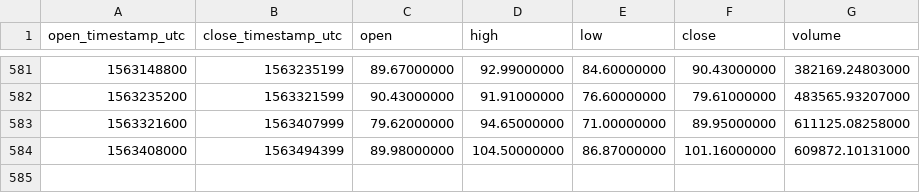
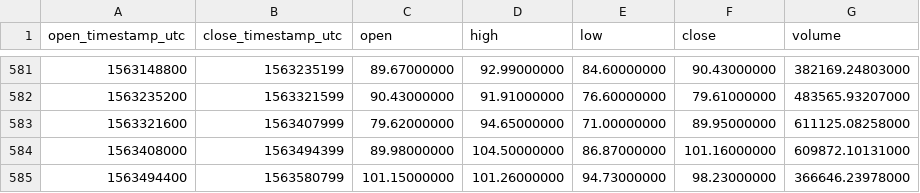
Before and after one commit to cryptobigbro/binance-LTCUSDT, a CSV file: binance-LTCUSDT-1d.csv, drawn as a sheet; only a part is shown, gaps mark what is left out.

Commit message:
Update OHLCV data.

```diff
--- a/binance-LTCUSDT-1d.csv
+++ b/binance-LTCUSDT-1d.csv
@@ -584 +584,2 @@ open_timestamp_utc,close_timestamp_utc,open,high,low,close,volume
 1563408000,1563494399,89.98000000,104.50000000,86.87000000,101.16000000,609872.10131000
+1563494400,1563580799,101.15000000,101.26000000,94.73000000,98.23000000,366646.23978000
```
Also changed, not shown: 1 other file.
